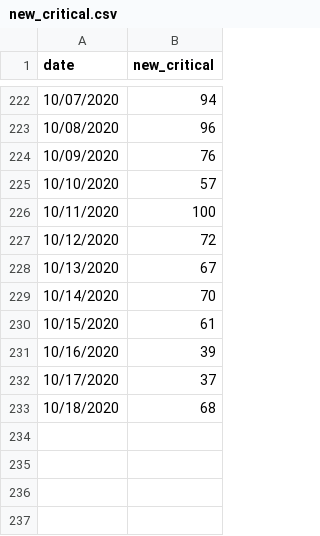
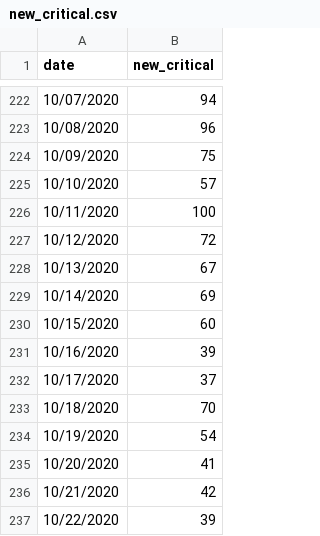
Before and after one commit to yuval-harpaz/covid-19-israel-matlab, a CSV file: data/Israel/new_critical.csv, drawn as a sheet; only a part is shown, gaps mark what is left out.

```diff
--- a/data/Israel/new_critical.csv
+++ b/data/Israel/new_critical.csv
@@ -223,3 +223,3 @@ date,new_critical
 10/08/2020,96
-10/09/2020,76
+10/09/2020,75
 10/10/2020,57
@@ -228,6 +228,10 @@ date,new_critical
 10/13/2020,67
-10/14/2020,70
-10/15/2020,61
+10/14/2020,69
+10/15/2020,60
 10/16/2020,39
 10/17/2020,37
-10/18/2020,68
+10/18/2020,70
+10/19/2020,54
+10/20/2020,41
+10/21/2020,42
+10/22/2020,39
```
Also changed, not shown: data/Israel/Israel_ministry_of_health.csv, data/Israel/dashboard_age_gen.csv, 8 other files.
